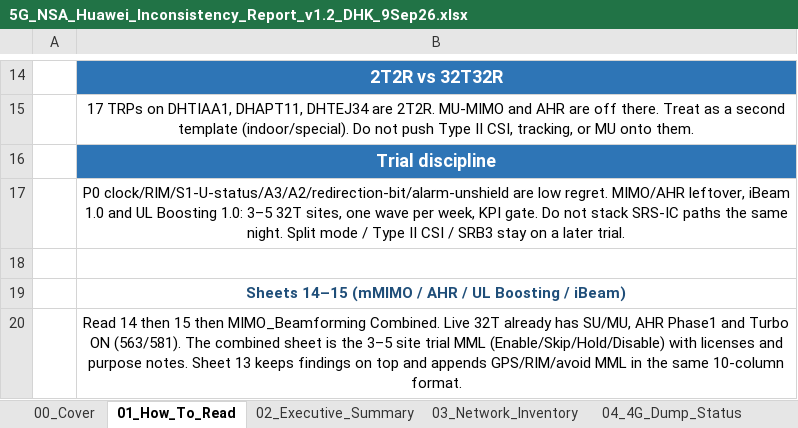
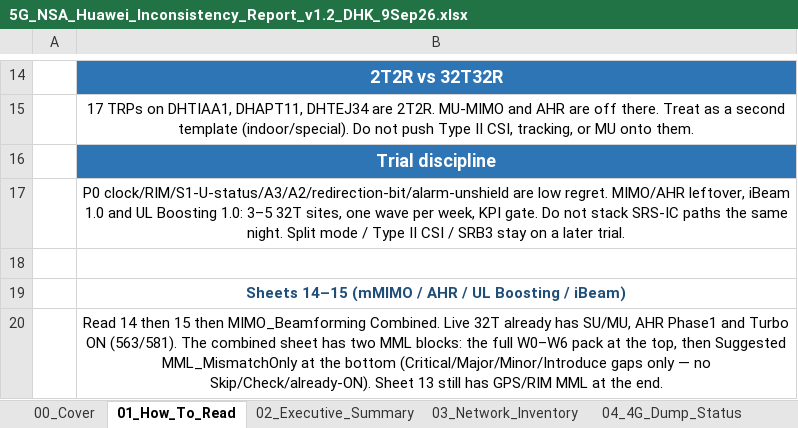
Before and after one commit to miles4482/5G-RAN-BASIC-TO-ADVANCE_OPTIMIZATION, an Excel workbook: 5G_NSA_Huawei_Inconsistency_Report_v1.2_DHK_9Sep26.xlsx, sheet 01_How_To_Read, drawn as a sheet; only a part is shown, gaps mark what is left out; values as stored, in another font and other column widths than the file's, no borders; the diff names each change by its address in the sheet, - before the commit and + after, or states it on an @@ line.

```diff
--- a/5G_NSA_Huawei_Inconsistency_Report_v1.2_DHK_9Sep26.xlsx (sheet 01_How_To_Read)
+++ b/5G_NSA_Huawei_Inconsistency_Report_v1.2_DHK_9Sep26.xlsx (sheet 01_How_To_Read)
-B20: …combined sheet is the 3–5 site trial MML (Enable/Skip/Hold/Disable) with licenses and purpose notes. Sheet 13 keeps findings on top and appends GPS/RIM/avoid MML in the same 10-column format.
+B20: …combined sheet has two MML blocks: the full W0–W6 pack at the top, then Suggested MML_MismatchOnly at the bottom (Critical/Major/Minor/Introduce gaps only — no Skip/Check/already-ON). Sheet 13 still has GPS/RIM MML at the end.
```
Also changed, not shown: sheet MIMO_Beamforming Combined, sheet 00_Cover.
